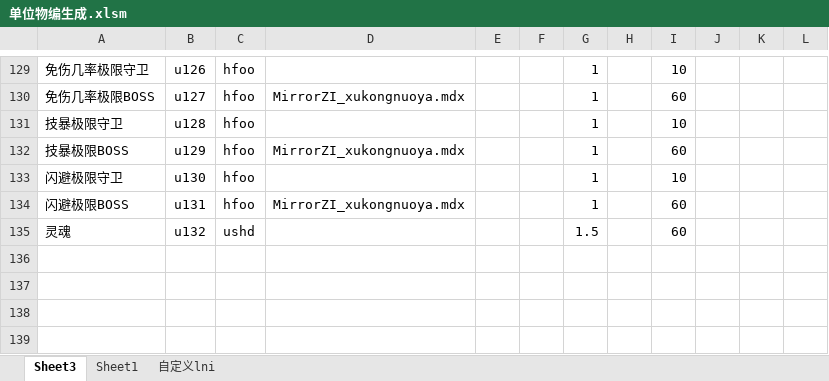
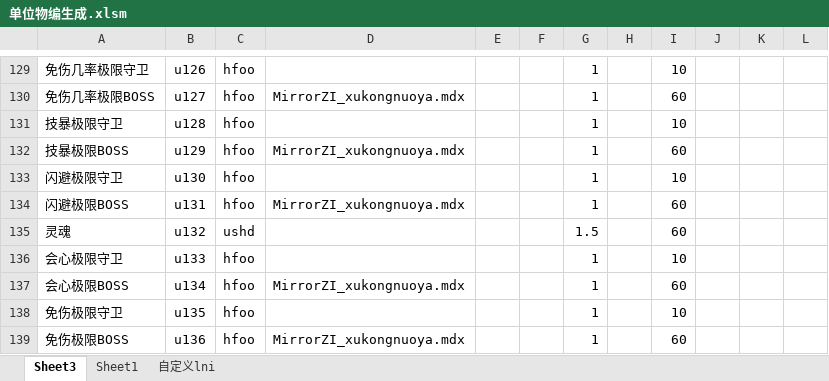
Before and after one commit to jeffworkflow/muban_defence, an Excel workbook: map/table/单位物编生成.xlsm, sheet Sheet3, drawn as a sheet; only a part is shown, gaps mark what is left out; values as stored, in another font and other column widths than the file's, no borders; charts and pictures and conditional formats not drawn; the diff names each change by its address in the sheet, - before the commit and + after, or states it on an @@ line.

```diff
--- a/map/table/单位物编生成.xlsm (sheet Sheet3)
+++ b/map/table/单位物编生成.xlsm (sheet Sheet3)
+row 136: 会心极限守卫 | u133 | hfoo |  |  |  | 1 |  | 10
+row 137: 会心极限BOSS | u134 | hfoo | MirrorZI_xukongnuoya.mdx |  |  | 1 |  | 60
+row 138: 免伤极限守卫 | u135 | hfoo |  |  |  | 1 |  | 10
+row 139: 免伤极限BOSS | u136 | hfoo | MirrorZI_xukongnuoya.mdx |  |  | 1 |  | 60
```
Also changed, not shown: sheet 自定义lni, 8 other files.
